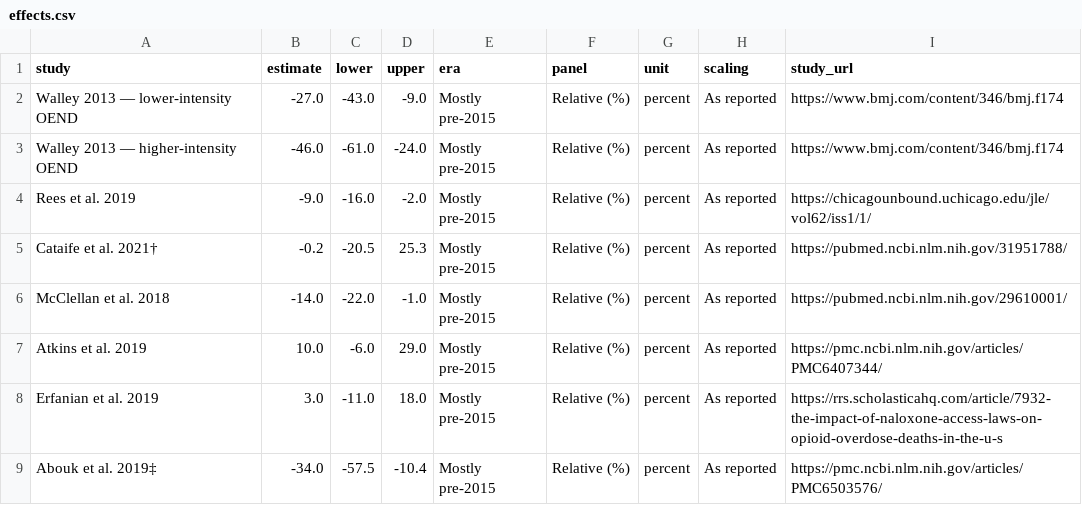
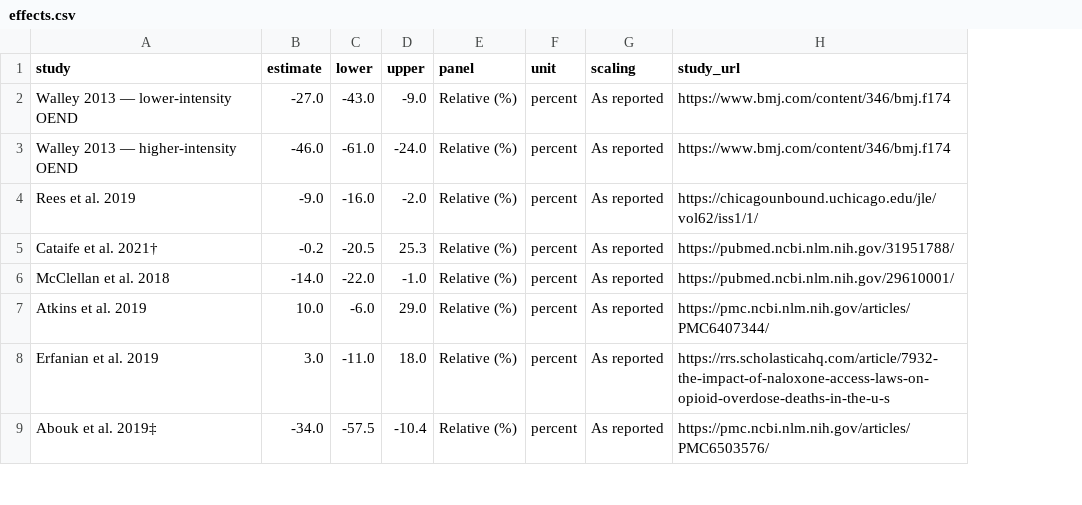
Before and after one commit to CharlesFainLehman/naloxone_evidence_review, a CSV file: data/effects.csv, drawn as a sheet; only a part is shown; the diff names each change by its address in the sheet, - before the commit and + after, or states it on an @@ line.

Commit message:
Remove era coding from study data

```diff
--- a/data/effects.csv
+++ b/data/effects.csv
-column E (era), rows 2-9: all Mostly pre-2015
```
